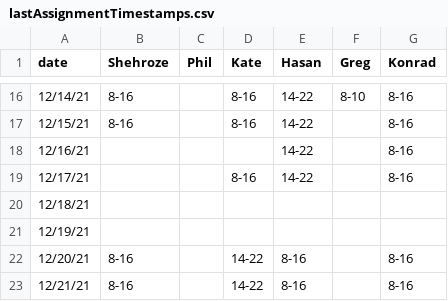
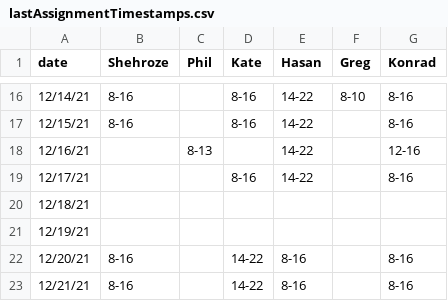
Before and after one commit to fszwedo/support-management-backend-app, a CSV file: src/lastAssignmentTimestamps.csv, drawn as a sheet; only a part is shown, gaps mark what is left out.

Commit message:
rota change

```diff
--- a/src/lastAssignmentTimestamps.csv
+++ b/src/lastAssignmentTimestamps.csv
@@ -17,3 +17,3 @@ date,Shehroze,Phil,Kate,Hasan,Greg,Konrad
 12/15/21,8-16,,8-16,14-22,,8-16
-12/16/21,,,,14-22,,8-16
+12/16/21,,8-13,,14-22,,12-16
 12/17/21,,,8-16,14-22,,8-16
```
